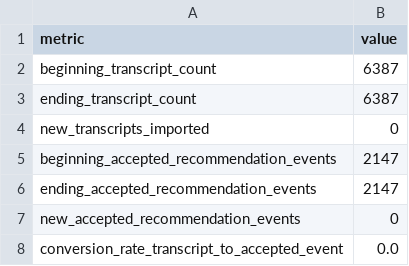
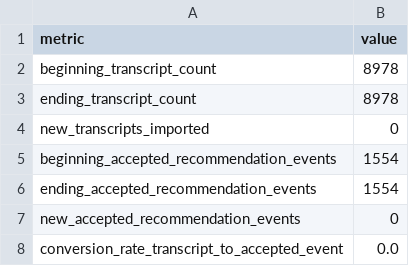
Before and after one commit to Scott-Switzer/finfluencer-alpha, a CSV file: data/exports/overnight_collection/54_youtube_transcript_expansion_summary.csv, drawn as a sheet.

```diff
--- a/data/exports/overnight_collection/54_youtube_transcript_expansion_summary.csv
+++ b/data/exports/overnight_collection/54_youtube_transcript_expansion_summary.csv
@@ -1,7 +1,7 @@
 metric,value
-beginning_transcript_count,6387
-ending_transcript_count,6387
+beginning_transcript_count,8978
+ending_transcript_count,8978
 new_transcripts_imported,0
-beginning_accepted_recommendation_events,2147
-ending_accepted_recommendation_events,2147
+beginning_accepted_recommendation_events,1554
+ending_accepted_recommendation_events,1554
 new_accepted_recommendation_events,0
```
Also changed, not shown: 9 other files.
